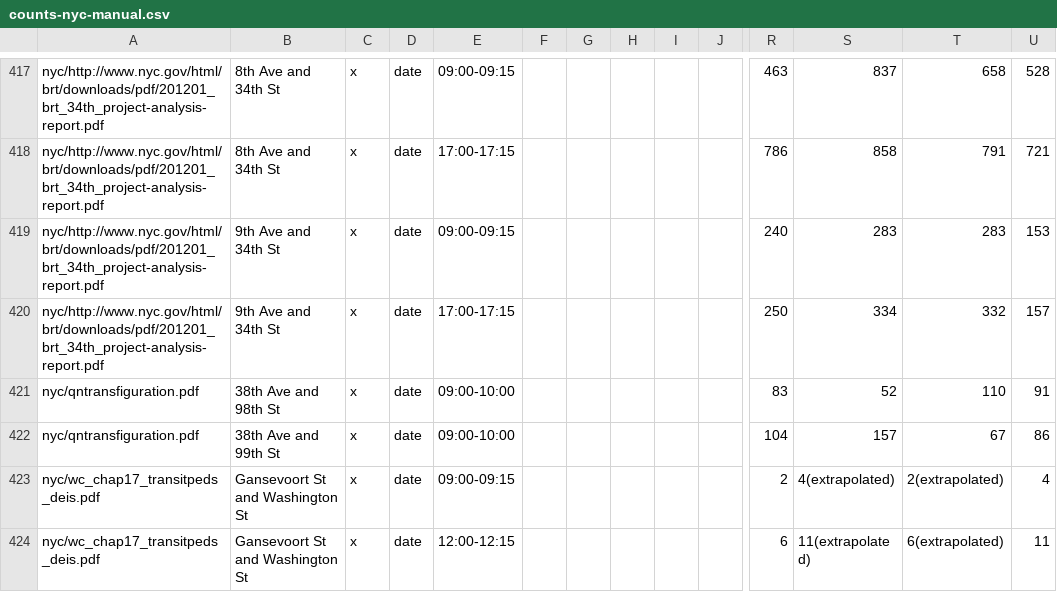
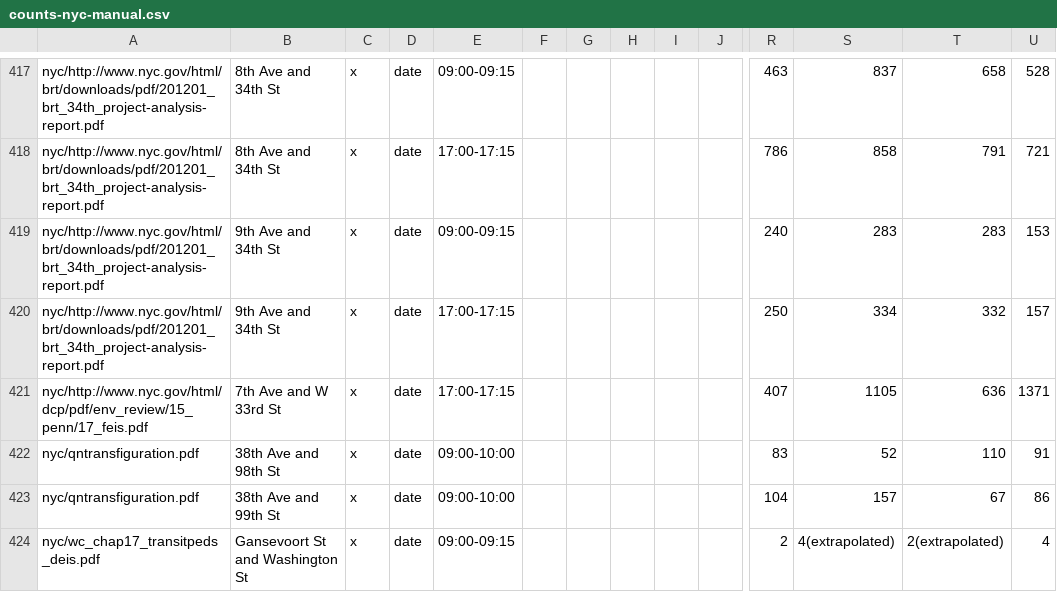
Before and after one commit to e-n-f/nyc-traffic-counts, a CSV file: counts-nyc-manual.csv, drawn as a sheet; only a part is shown, gaps mark what is left out; the shorter side is filled out with more unchanged rows; rows hold the shown columns only; the diff names each change by its address in the sheet, - before the commit and + after, or states it on an @@ line.

```diff
--- a/counts-nyc-manual.csv
+++ b/counts-nyc-manual.csv
+row 421: nyc/http://www.nyc.gov/html/dcp/pdf/env_review/15_penn/17_feis.pdf | 7th Ave and W 33rd St | x | date | 17:00-17:15 |  |  |  |  |  | 407 | 1105 | 636 | 1371
```
Also changed, not shown: 1 other file.
